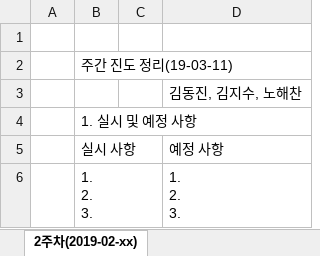
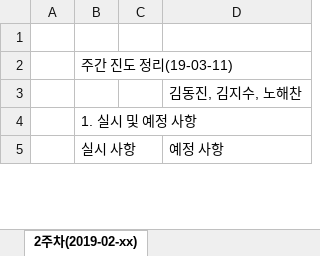
Before and after one commit to Haechandle/DogHealth, an Excel workbook: 주간 진도보고/주간진도보고 (김동진, 김지수, 노해찬).xlsx, sheet 2주차(2019-02-xx), drawn as a sheet; only a part is shown; values as stored, in another font and other column widths than the file's, no cell formats; removed rows and columns are numbered as before the commit, all else as after; ↵ is a line break in a cell; the diff covers the shown part only; the diff names each change by its address in the sheet, - before the commit and + after, or states it on an @@ line.

```diff
--- a/주간 진도보고/주간진도보고 (김동진, 김지수, 노해찬).xlsx (sheet 2주차(2019-02-xx))
+++ b/주간 진도보고/주간진도보고 (김동진, 김지수, 노해찬).xlsx (sheet 2주차(2019-02-xx))
-row 6:  | 1. ↵ 2. ↵ 3. |  | 1. ↵ 2. ↵ 3.
```
Also changed, not shown: 1 added row elsewhere in this sheet, sheet 1주차(2019-03-10~2019-03-16), cell formats.
